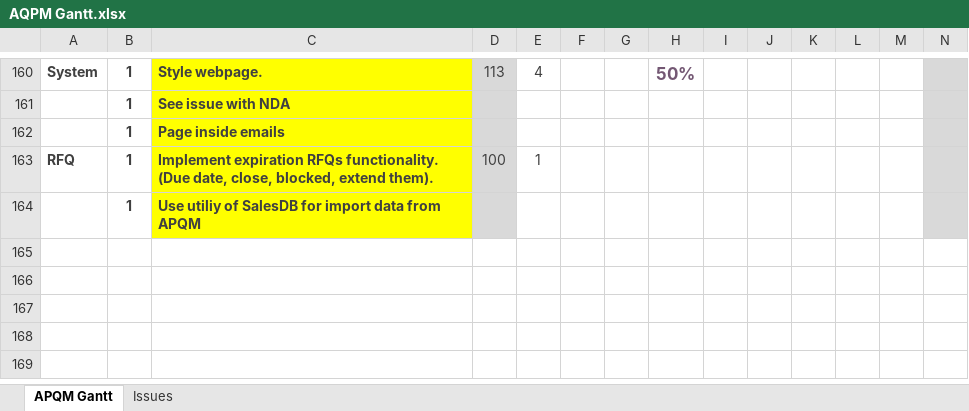
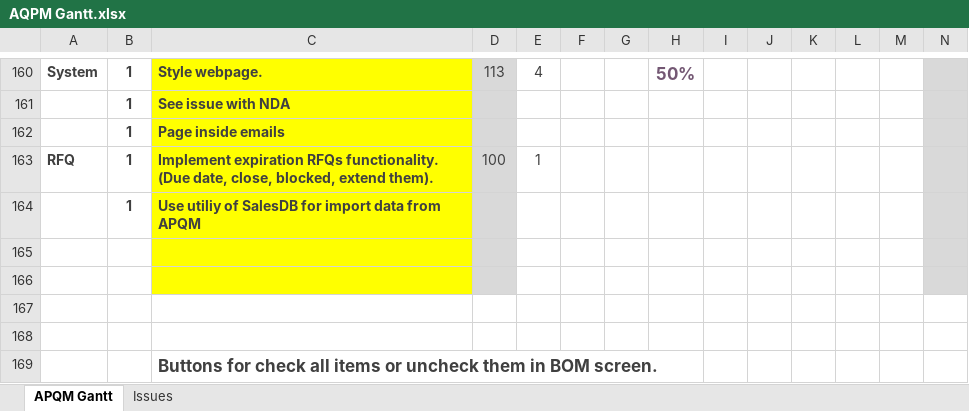
Before and after one commit to inspiraCode/APQM, an Excel workbook: AQPM Gantt.xlsx, sheet APQM Gantt, drawn as a sheet; only a part is shown, gaps mark what is left out; values as stored, in another font and other column widths than the file's, no borders; charts and pictures and conditional formats not drawn; rows hold the shown columns only; the diff names each change by its address in the sheet, - before the commit and + after, or states it on an @@ line.

```diff
--- a/AQPM Gantt.xlsx (sheet APQM Gantt)
+++ b/AQPM Gantt.xlsx (sheet APQM Gantt)
+row 165: (empty)
+row 166: (empty)
+row 167: (empty)
+row 168: (empty)
+row 169:  |  | Buttons for check all items or uncheck them in BOM screen.
```
Also changed, not shown: charts or pictures, 27 other files.
